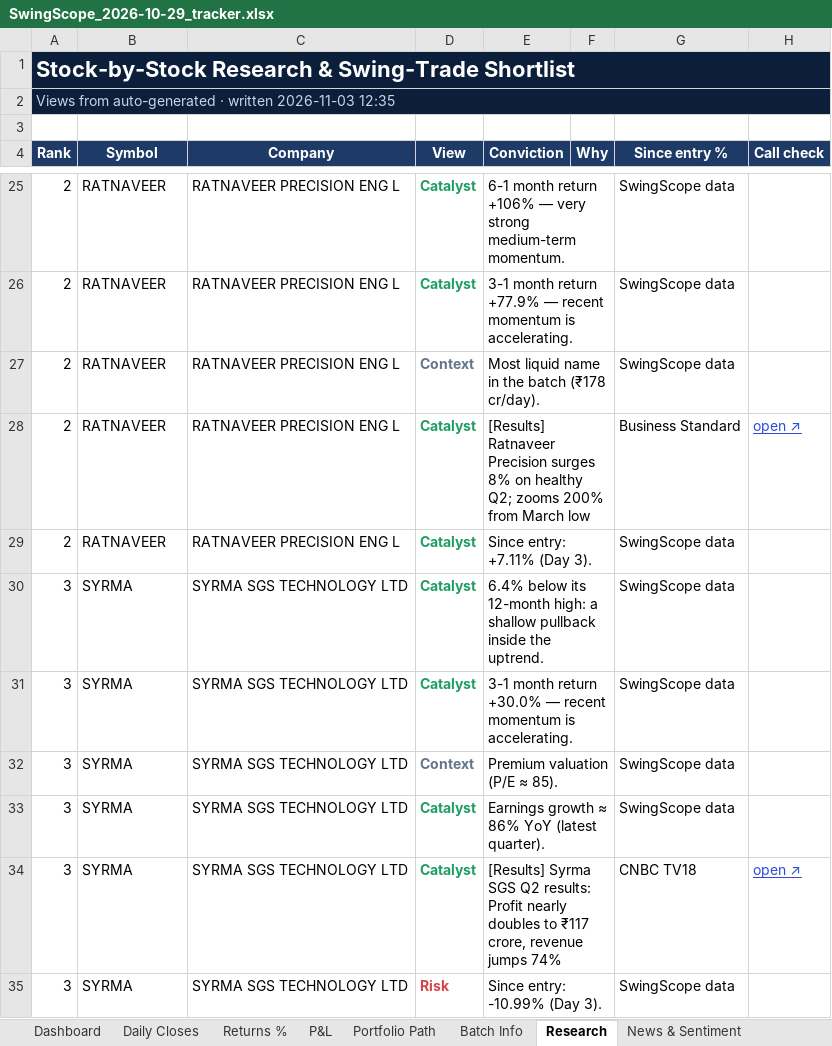
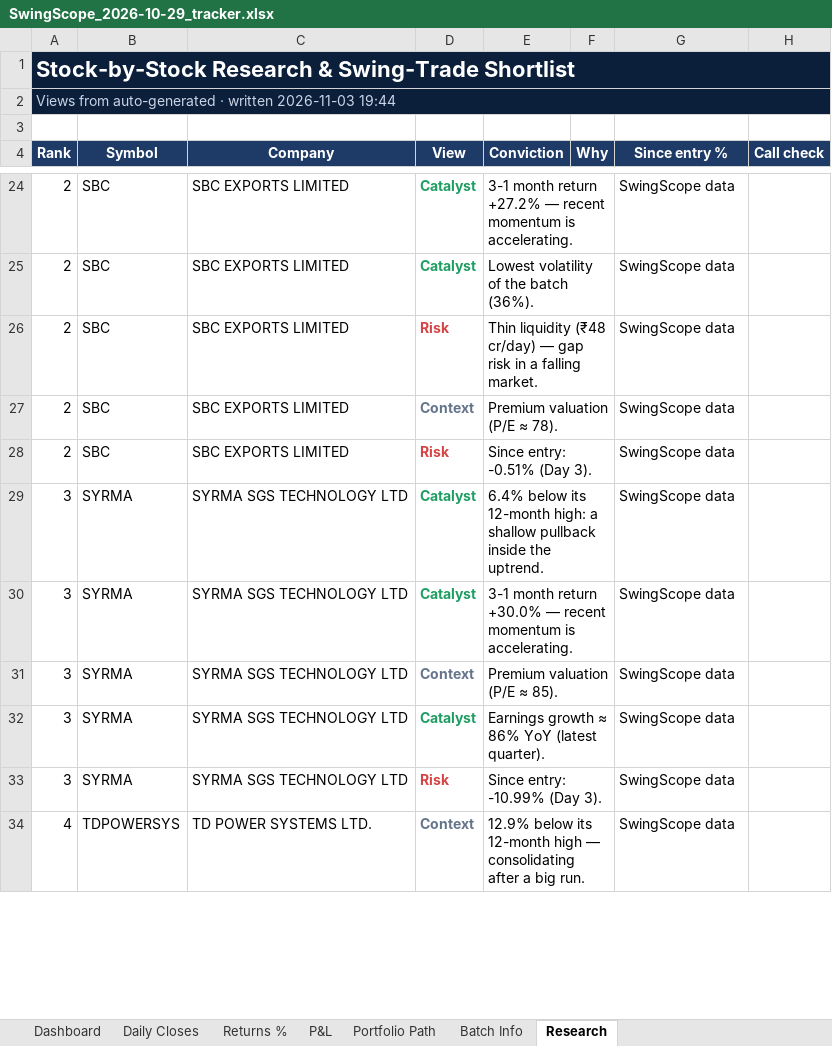
Before and after one commit to compukidsdgp-creator/Swing-Card, an Excel workbook: data/batches/2026-10-29/SwingScope_2026-10-29_tracker.xlsx, sheet Research, drawn as a sheet; only a part is shown, gaps mark what is left out; values as stored, in another font and other column widths than the file's, no borders; conditional formats not drawn; removed rows and columns are numbered as before the commit, all else as after; the diff covers the shown part only; the diff names each change by its address in the sheet, - before the commit and + after, or states it on an @@ line.

```diff
--- a/data/batches/2026-10-29/SwingScope_2026-10-29_tracker.xlsx (sheet Research)
+++ b/data/batches/2026-10-29/SwingScope_2026-10-29_tracker.xlsx (sheet Research)
-sheet tab: News & Sentiment
-A2 (Rank): …written 2026-11-03 12:35
+A2 (Rank): …written 2026-11-03 19:44
-B24:B25 (Symbol): RATNAVEER
+B24:B25 (Symbol): SBC
-C24:C25 (Company): RATNAVEER PRECISION ENG L
+C24:C25 (Company): SBC EXPORTS LIMITED
-E24 (Conviction): 6-1 month return +106% — very strong medium-term momentum.
+E24 (Conviction): 3-1 month return +27.2% — recent momentum is accelerating.
-E25 (Conviction): 3-1 month return +77.9% — recent momentum is accelerating.
+E25 (Conviction): Lowest volatility of the batch (36%).
+row 26: 2 | SBC | SBC EXPORTS LIMITED | Risk | Thin liquidity (₹48 cr/day) — gap risk in a falling market. |  | SwingScope data
-B27 (Symbol): RATNAVEER
+B27 (Symbol): SBC
-C27 (Company): RATNAVEER PRECISION ENG L
+C27 (Company): SBC EXPORTS LIMITED
-E27 (Conviction): Most liquid name in the batch (₹178 cr/day).
+E27 (Conviction): Premium valuation (P/E ≈ 78).
-row 28: 2 | RATNAVEER | RATNAVEER PRECISION ENG L | Catalyst | [Results] Ratnaveer Precision surges 8% on healthy Q2; zooms 200% from March low |  | Business Standard | open ↗
-B28 (Symbol): RATNAVEER
+B28 (Symbol): SBC
-C28 (Company): RATNAVEER PRECISION ENG L
+C28 (Company): SBC EXPORTS LIMITED
-D28 (View): Catalyst
+D28 (View): Risk
-D28 text colour: #1F9D63
+D28 text colour: #D64545
-E28 (Conviction): Since entry: +7.11% (Day 3).
+E28 (Conviction): Since entry: -0.51% (Day 3).
-row 34: 3 | SYRMA | SYRMA SGS TECHNOLOGY LTD | Catalyst | [Results] Syrma SGS Q2 results: Profit nearly doubles to ₹117 crore, revenue jumps 74% |  | CNBC TV18 | open ↗
+row 34: 4 | TDPOWERSYS | TD POWER SYSTEMS LTD. | Context | 12.9% below its 12-month high — consolidating after a big run. |  | SwingScope data
```
Also changed, not shown: 2 added rows, 7 removed rows, 56 edited cells and cell formats elsewhere in this sheet, sheet Dashboard, sheet Daily Closes, 3 other files.
